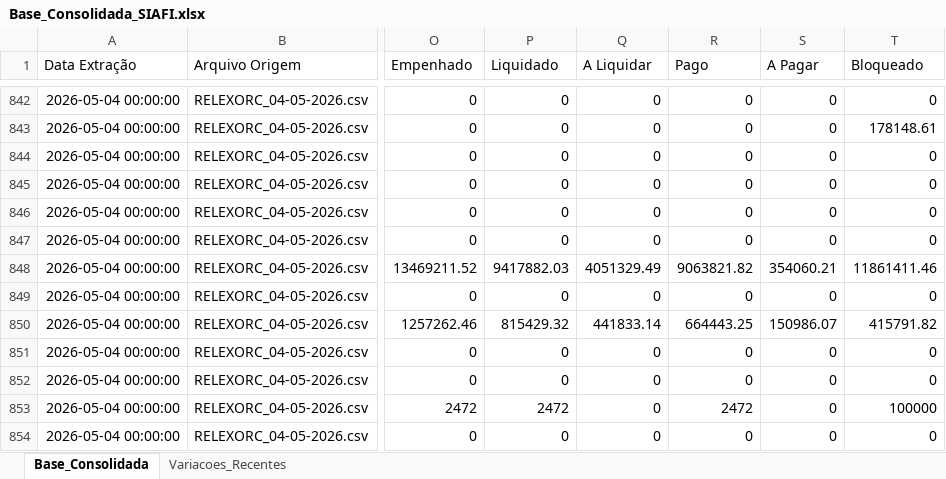
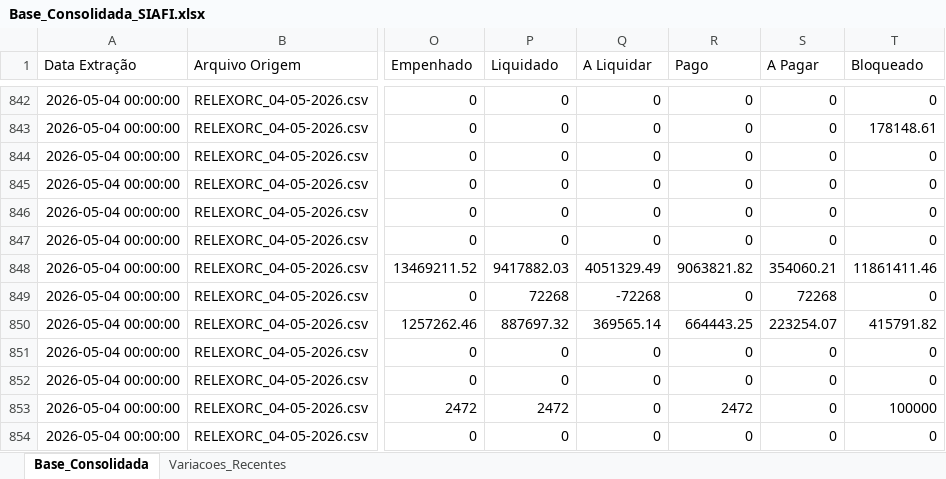
Before and after one commit to leuler-web/painel-execucao-uea, an Excel workbook: Base_Consolidada_SIAFI.xlsx, sheet Base_Consolidada, drawn as a sheet; only a part is shown, gaps mark what is left out; values as stored, in another font and other column widths than the file's, no borders; the diff names each change by its address in the sheet, - before the commit and + after, or states it on an @@ line.

Commit message:
Atualização com coluna Bloqueado

```diff
--- a/Base_Consolidada_SIAFI.xlsx (sheet Base_Consolidada)
+++ b/Base_Consolidada_SIAFI.xlsx (sheet Base_Consolidada)
-P849 (Liquidado): 0
+P849 (Liquidado): 72268
-Q849 (A Liquidar): 0
+Q849 (A Liquidar): -72268
-S849 (A Pagar): 0
+S849 (A Pagar): 72268
-P850 (Liquidado): 815429.32
+P850 (Liquidado): 887697.32
-Q850 (A Liquidar): 441833.14
+Q850 (A Liquidar): 369565.14
-S850 (A Pagar): 150986.07
+S850 (A Pagar): 223254.07
```
Also changed, not shown: sheet Variacoes_Recentes.
